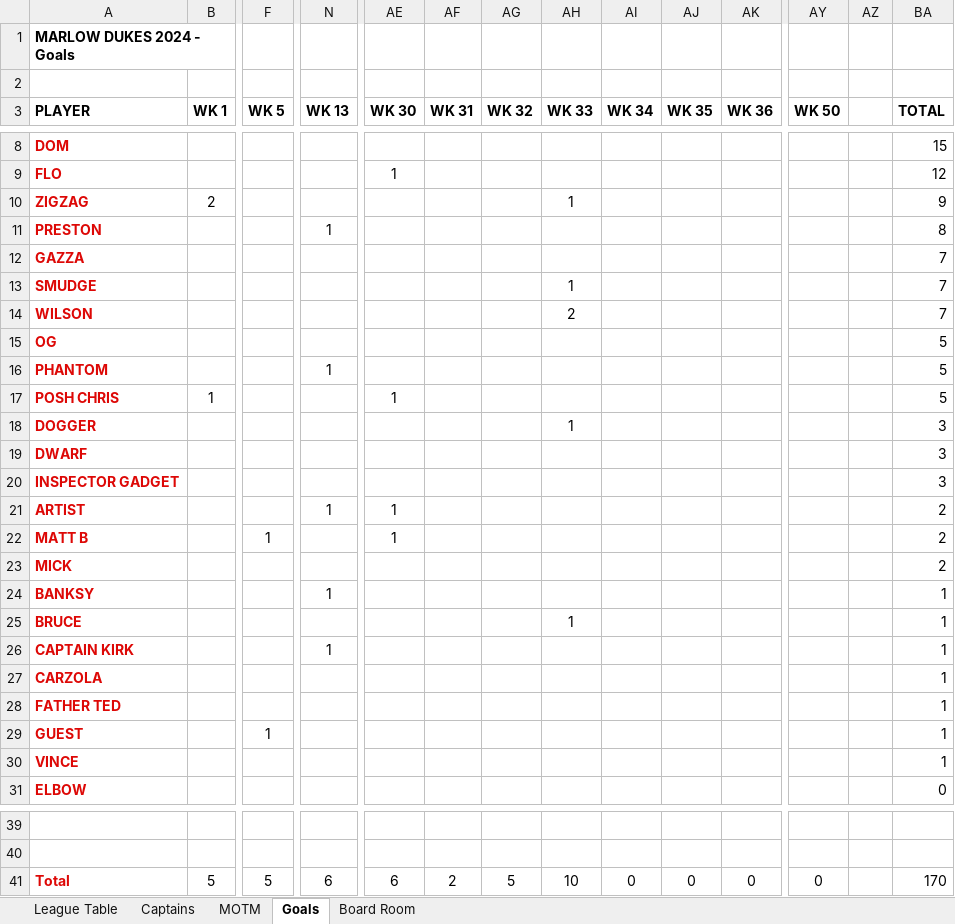
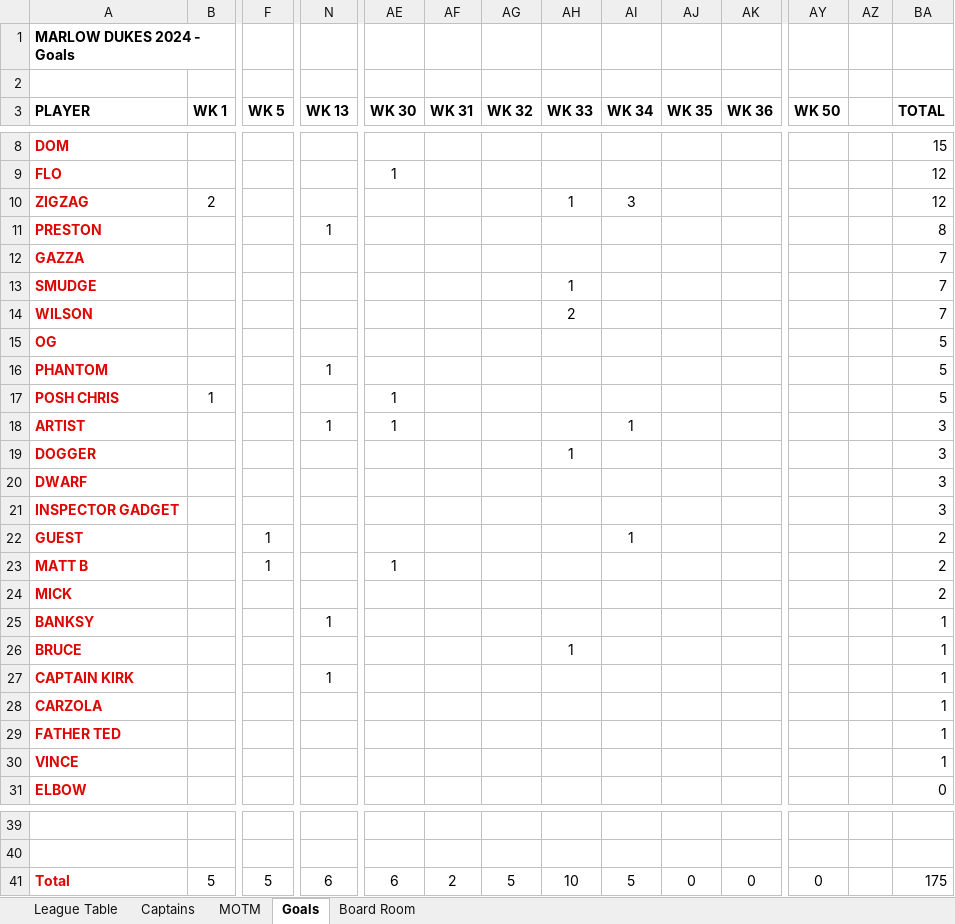
Before and after one commit to stateside2/marlow-dukes, an Excel workbook: data/latest_data.xlsx, sheet Goals, drawn as a sheet; only a part is shown, gaps mark what is left out; values as stored, in another font and other column widths than the file's, no borders; removed rows and columns are numbered as before the commit, all else as after; rows hold the shown columns only; the diff names each change by its address in the sheet, - before the commit and + after, or states it on an @@ line.

```diff
--- a/data/latest_data.xlsx (sheet Goals)
+++ b/data/latest_data.xlsx (sheet Goals)
-AI10 (WK 34): (empty)
+AI10 (WK 34): 3
-BA10 (TOTAL): 9
+BA10 (TOTAL): 12
+row 18: ARTIST |  |  | 1 | 1 |  |  |  | 1 |  |  |  |  | 3
-row 21: ARTIST |  |  | 1 | 1 |  |  |  |  |  |  |  |  | 2
+row 22: GUEST |  | 1 |  |  |  |  |  | 1 |  |  |  |  | 2
-row 29: GUEST |  | 1 |  |  |  |  |  |  |  |  |  |  | 1
-AI41 (WK 34): 0
+AI41 (WK 34): 5
-BA41 (TOTAL): 170
+BA41 (TOTAL): 175
```
Also changed, not shown: sheet League Table, sheet MOTM, sheet Captains, sheet Board Room, formulas that keep their value, hidden cells, 1 other file.
